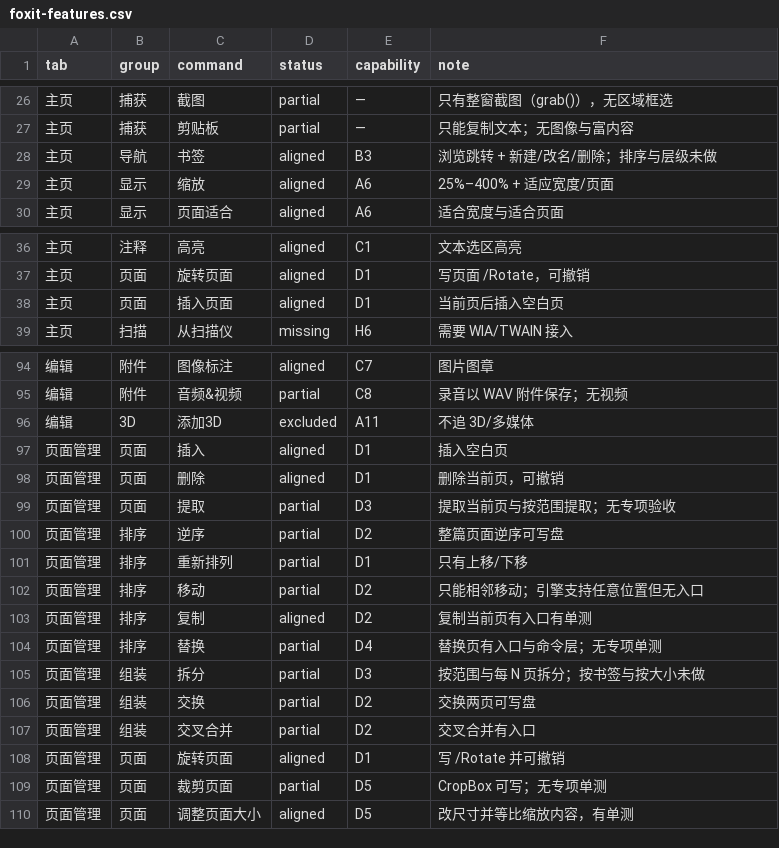
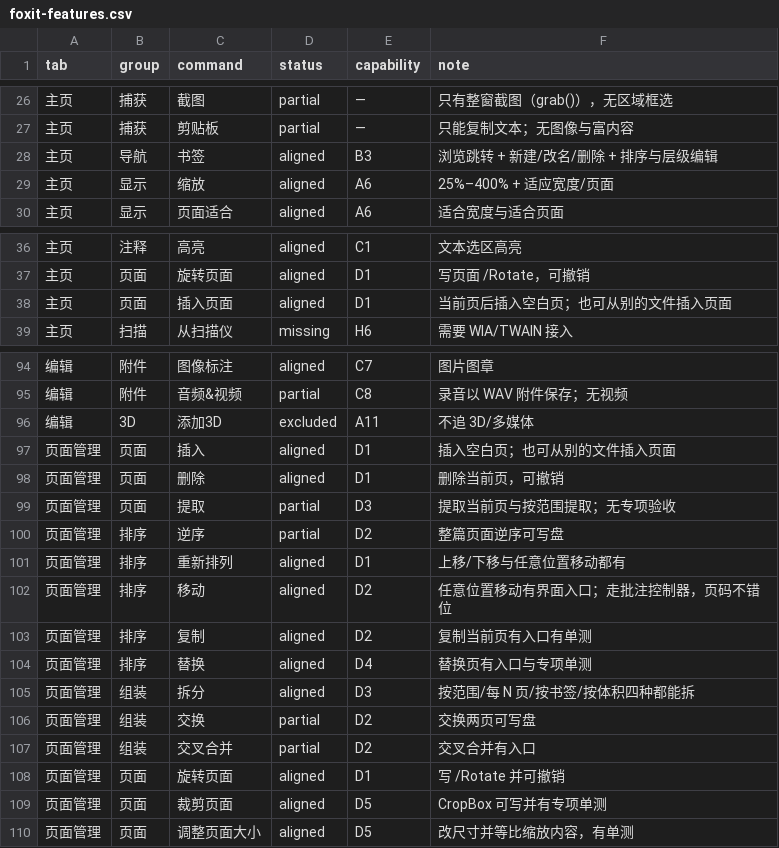
Before and after one commit to fengjutian/Folixa, a CSV file: docs/benchmark/foxit-features.csv, drawn as a sheet; only a part is shown, gaps mark what is left out; the diff covers the shown part only.

```diff
--- a/docs/benchmark/foxit-features.csv
+++ b/docs/benchmark/foxit-features.csv
@@ -27,3 +27,3 @@ tab,group,command,status,capability,note
 主页,捕获,剪贴板,partial,—,只能复制文本；无图像与富内容
-主页,导航,书签,aligned,B3,浏览跳转 + 新建/改名/删除；排序与层级未做
+主页,导航,书签,aligned,B3,浏览跳转 + 新建/改名/删除 + 排序与层级编辑
 主页,显示,缩放,aligned,A6,25%–400% + 适应宽度/页面
@@ -37,3 +37,3 @@ tab,group,command,status,capability,note
 主页,页面,旋转页面,aligned,D1,写页面 /Rotate，可撤销
-主页,页面,插入页面,aligned,D1,当前页后插入空白页
+主页,页面,插入页面,aligned,D1,当前页后插入空白页；也可从别的文件插入页面
 主页,扫描,从扫描仪,missing,H6,需要 WIA/TWAIN 接入
@@ -96,3 +96,3 @@ tab,group,command,status,capability,note
 编辑,3D,添加3D,excluded,A11,不追 3D/多媒体
-页面管理,页面,插入,aligned,D1,插入空白页
+页面管理,页面,插入,aligned,D1,插入空白页；也可从别的文件插入页面
 页面管理,页面,删除,aligned,D1,删除当前页，可撤销
@@ -100,7 +100,7 @@ tab,group,command,status,capability,note
 页面管理,排序,逆序,partial,D2,整篇页面逆序可写盘
-页面管理,排序,重新排列,partial,D1,只有上移/下移
-页面管理,排序,移动,partial,D2,只能相邻移动；引擎支持任意位置但无入口
+页面管理,排序,重新排列,aligned,D1,上移/下移与任意位置移动都有
+页面管理,排序,移动,aligned,D2,任意位置移动有界面入口；走批注控制器，页码不错位
 页面管理,排序,复制,aligned,D2,复制当前页有入口有单测
-页面管理,排序,替换,partial,D4,替换页有入口与命令层；无专项单测
-页面管理,组装,拆分,partial,D3,按范围与每 N 页拆分；按书签与按大小未做
+页面管理,排序,替换,aligned,D4,替换页有入口与专项单测
+页面管理,组装,拆分,aligned,D3,按范围/每 N 页/按书签/按体积四种都能拆
 页面管理,组装,交换,partial,D2,交换两页可写盘
@@ -108,3 +108,3 @@ tab,group,command,status,capability,note
 页面管理,页面,旋转页面,aligned,D1,写 /Rotate 并可撤销
-页面管理,页面,裁剪页面,partial,D5,CropBox 可写；无专项单测
+页面管理,页面,裁剪页面,aligned,D5,CropBox 可写并有专项单测
 页面管理,页面,调整页面大小,aligned,D5,改尺寸并等比缩放内容，有单测
```
Also changed, not shown: 39 edited cells elsewhere in this file, 33 other files.
